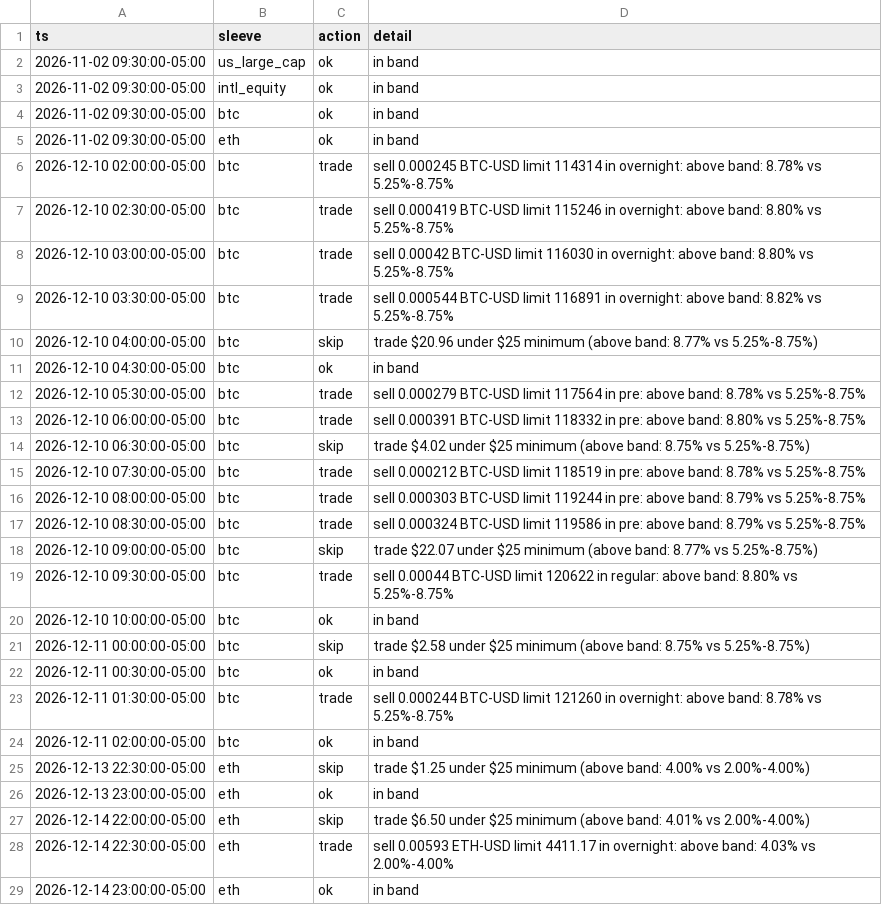
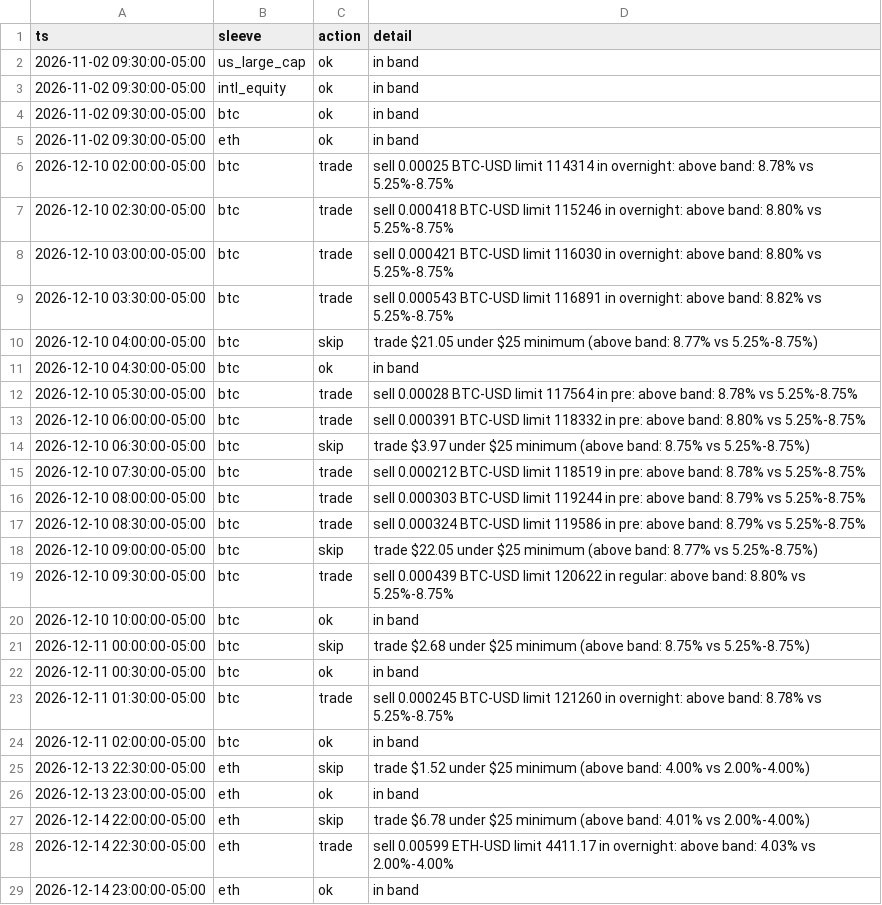
Before and after one commit to SaguPandya96/Data-Science-, a CSV file: End to end data science project/model-portfolio-rebalancer/reports/sample_replay/core-247/decisions.csv, drawn as a sheet.

```diff
--- a/End to end data science project/model-portfolio-rebalancer/reports/sample_replay/core-247/decisions.csv
+++ b/End to end data science project/model-portfolio-rebalancer/reports/sample_replay/core-247/decisions.csv
@@ -5,11 +5,11 @@ ts,sleeve,action,detail
 2026-11-02 09:30:00-05:00,eth,ok,in band
-2026-12-10 02:00:00-05:00,btc,trade,sell 0.000245 BTC-USD limit 114314 in overnight: above band: 8.78% vs 5.25%-8.75%
-2026-12-10 02:30:00-05:00,btc,trade,sell 0.000419 BTC-USD limit 115246 in overnight: above band: 8.80% vs 5.25%-8.75%
-2026-12-10 03:00:00-05:00,btc,trade,sell 0.00042 BTC-USD limit 116030 in overnight: above band: 8.80% vs 5.25%-8.75%
-2026-12-10 03:30:00-05:00,btc,trade,sell 0.000544 BTC-USD limit 116891 in overnight: above band: 8.82% vs 5.25%-8.75%
-2026-12-10 04:00:00-05:00,btc,skip,trade $20.96 under $25 minimum (above band: 8.77% vs 5.25%-8.75%)
+2026-12-10 02:00:00-05:00,btc,trade,sell 0.00025 BTC-USD limit 114314 in overnight: above band: 8.78% vs 5.25%-8.75%
+2026-12-10 02:30:00-05:00,btc,trade,sell 0.000418 BTC-USD limit 115246 in overnight: above band: 8.80% vs 5.25%-8.75%
+2026-12-10 03:00:00-05:00,btc,trade,sell 0.000421 BTC-USD limit 116030 in overnight: above band: 8.80% vs 5.25%-8.75%
+2026-12-10 03:30:00-05:00,btc,trade,sell 0.000543 BTC-USD limit 116891 in overnight: above band: 8.82% vs 5.25%-8.75%
+2026-12-10 04:00:00-05:00,btc,skip,trade $21.05 under $25 minimum (above band: 8.77% vs 5.25%-8.75%)
 2026-12-10 04:30:00-05:00,btc,ok,in band
-2026-12-10 05:30:00-05:00,btc,trade,sell 0.000279 BTC-USD limit 117564 in pre: above band: 8.78% vs 5.25%-8.75%
+2026-12-10 05:30:00-05:00,btc,trade,sell 0.00028 BTC-USD limit 117564 in pre: above band: 8.78% vs 5.25%-8.75%
 2026-12-10 06:00:00-05:00,btc,trade,sell 0.000391 BTC-USD limit 118332 in pre: above band: 8.80% vs 5.25%-8.75%
-2026-12-10 06:30:00-05:00,btc,skip,trade $4.02 under $25 minimum (above band: 8.75% vs 5.25%-8.75%)
+2026-12-10 06:30:00-05:00,btc,skip,trade $3.97 under $25 minimum (above band: 8.75% vs 5.25%-8.75%)
 2026-12-10 07:30:00-05:00,btc,trade,sell 0.000212 BTC-USD limit 118519 in pre: above band: 8.78% vs 5.25%-8.75%
@@ -17,13 +17,13 @@ ts,sleeve,action,detail
 2026-12-10 08:30:00-05:00,btc,trade,sell 0.000324 BTC-USD limit 119586 in pre: above band: 8.79% vs 5.25%-8.75%
-2026-12-10 09:00:00-05:00,btc,skip,trade $22.07 under $25 minimum (above band: 8.77% vs 5.25%-8.75%)
-2026-12-10 09:30:00-05:00,btc,trade,sell 0.00044 BTC-USD limit 120622 in regular: above band: 8.80% vs 5.25%-8.75%
+2026-12-10 09:00:00-05:00,btc,skip,trade $22.05 under $25 minimum (above band: 8.77% vs 5.25%-8.75%)
+2026-12-10 09:30:00-05:00,btc,trade,sell 0.000439 BTC-USD limit 120622 in regular: above band: 8.80% vs 5.25%-8.75%
 2026-12-10 10:00:00-05:00,btc,ok,in band
-2026-12-11 00:00:00-05:00,btc,skip,trade $2.58 under $25 minimum (above band: 8.75% vs 5.25%-8.75%)
+2026-12-11 00:00:00-05:00,btc,skip,trade $2.68 under $25 minimum (above band: 8.75% vs 5.25%-8.75%)
 2026-12-11 00:30:00-05:00,btc,ok,in band
-2026-12-11 01:30:00-05:00,btc,trade,sell 0.000244 BTC-USD limit 121260 in overnight: above band: 8.78% vs 5.25%-8.75%
+2026-12-11 01:30:00-05:00,btc,trade,sell 0.000245 BTC-USD limit 121260 in overnight: above band: 8.78% vs 5.25%-8.75%
 2026-12-11 02:00:00-05:00,btc,ok,in band
-2026-12-13 22:30:00-05:00,eth,skip,trade $1.25 under $25 minimum (above band: 4.00% vs 2.00%-4.00%)
+2026-12-13 22:30:00-05:00,eth,skip,trade $1.52 under $25 minimum (above band: 4.00% vs 2.00%-4.00%)
 2026-12-13 23:00:00-05:00,eth,ok,in band
-2026-12-14 22:00:00-05:00,eth,skip,trade $6.50 under $25 minimum (above band: 4.01% vs 2.00%-4.00%)
-2026-12-14 22:30:00-05:00,eth,trade,sell 0.00593 ETH-USD limit 4411.17 in overnight: above band: 4.03% vs 2.00%-4.00%
+2026-12-14 22:00:00-05:00,eth,skip,trade $6.78 under $25 minimum (above band: 4.01% vs 2.00%-4.00%)
+2026-12-14 22:30:00-05:00,eth,trade,sell 0.00599 ETH-USD limit 4411.17 in overnight: above band: 4.03% vs 2.00%-4.00%
 2026-12-14 23:00:00-05:00,eth,ok,in band
```
Also changed, not shown: End to end data science project/model-portfolio-rebalancer/reports/sample_replay/core-247/orders.csv, End to end data science project/model-portfolio-rebalancer/reports/sample_replay/crypto-tilt/decisions.csv, 14 other files.
